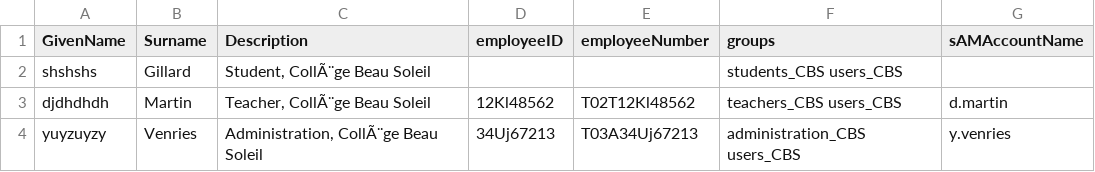
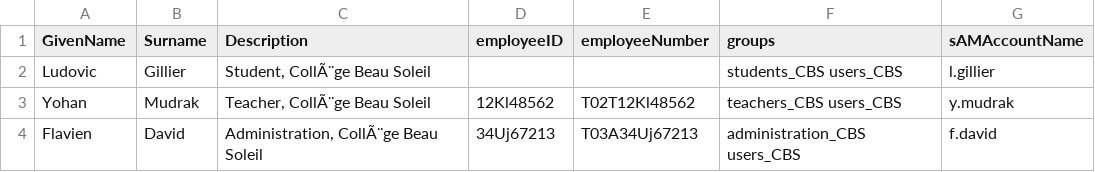
Before and after one commit to Gabriel-Sauge-TPI/TPI-Automatisation-AD-PowerShell, a CSV file: Template-Users-AD (1).csv, drawn as a sheet.

Commit message:
Update Template-Users-AD (1).csv

```diff
--- a/Template-Users-AD (1).csv
+++ b/Template-Users-AD (1).csv
@@ -1,4 +1,4 @@
 GivenName,Surname,Description,employeeID,employeeNumber,groups,sAMAccountName	
-shshshs,Gillard,"Student, CollÃ¨ge Beau Soleil",,,students_CBS	users_CBS,
-djdhdhdh,Martin,"Teacher, CollÃ¨ge Beau Soleil",12Kl48562,T02T12Kl48562,teachers_CBS	users_CBS,d.martin
-yuyzuyzy,Venries,"Administration, CollÃ¨ge Beau Soleil",34Uj67213,T03A34Uj67213,administration_CBS	users_CBS,y.venries
+Ludovic,Gillier,"Student, CollÃ¨ge Beau Soleil",,,students_CBS	users_CBS,l.gillier
+Yohan,Mudrak,"Teacher, CollÃ¨ge Beau Soleil",12Kl48562,T02T12Kl48562,teachers_CBS	users_CBS,y.mudrak
+Flavien,David,"Administration, CollÃ¨ge Beau Soleil",34Uj67213,T03A34Uj67213,administration_CBS	users_CBS,f.david
```
